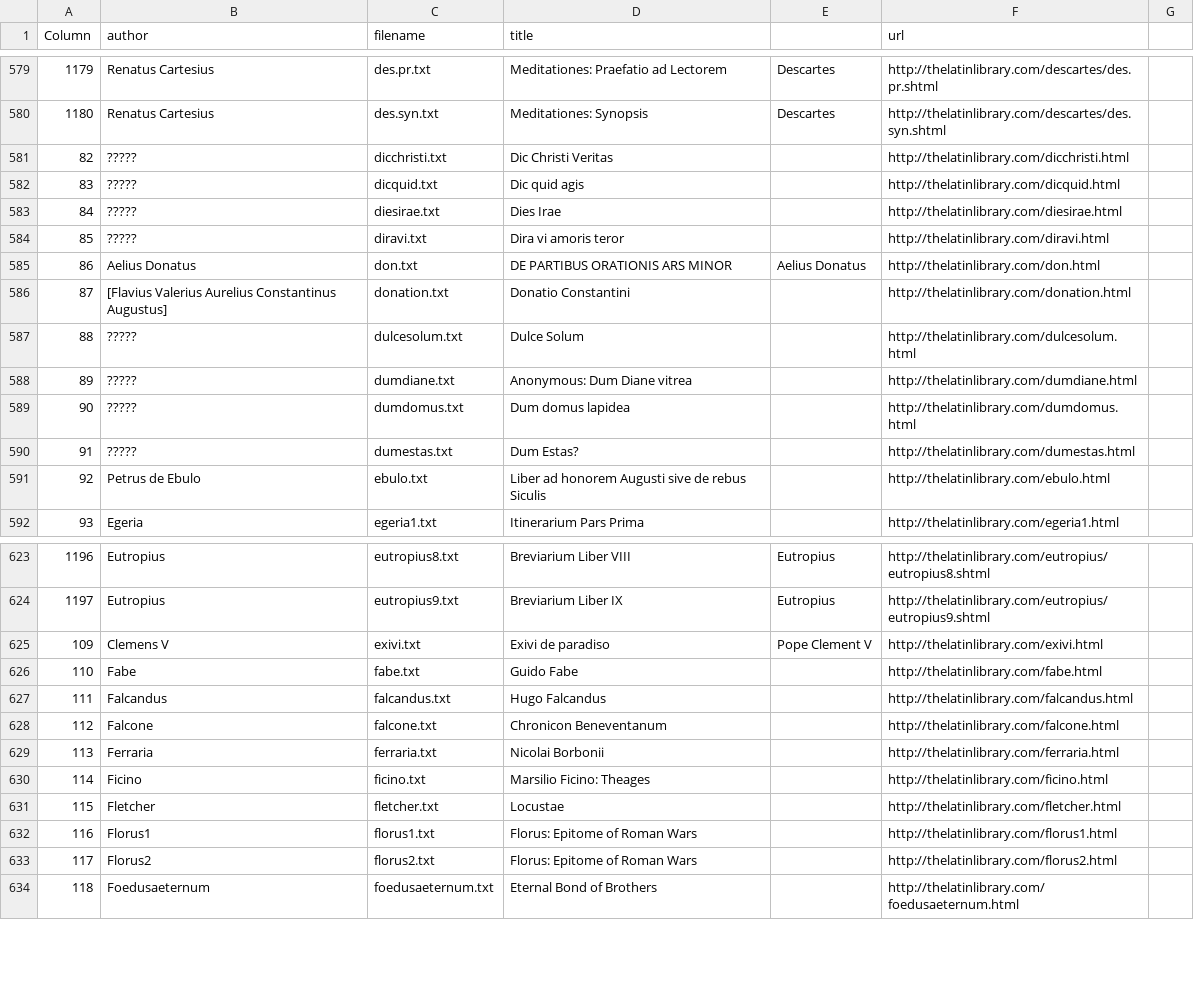
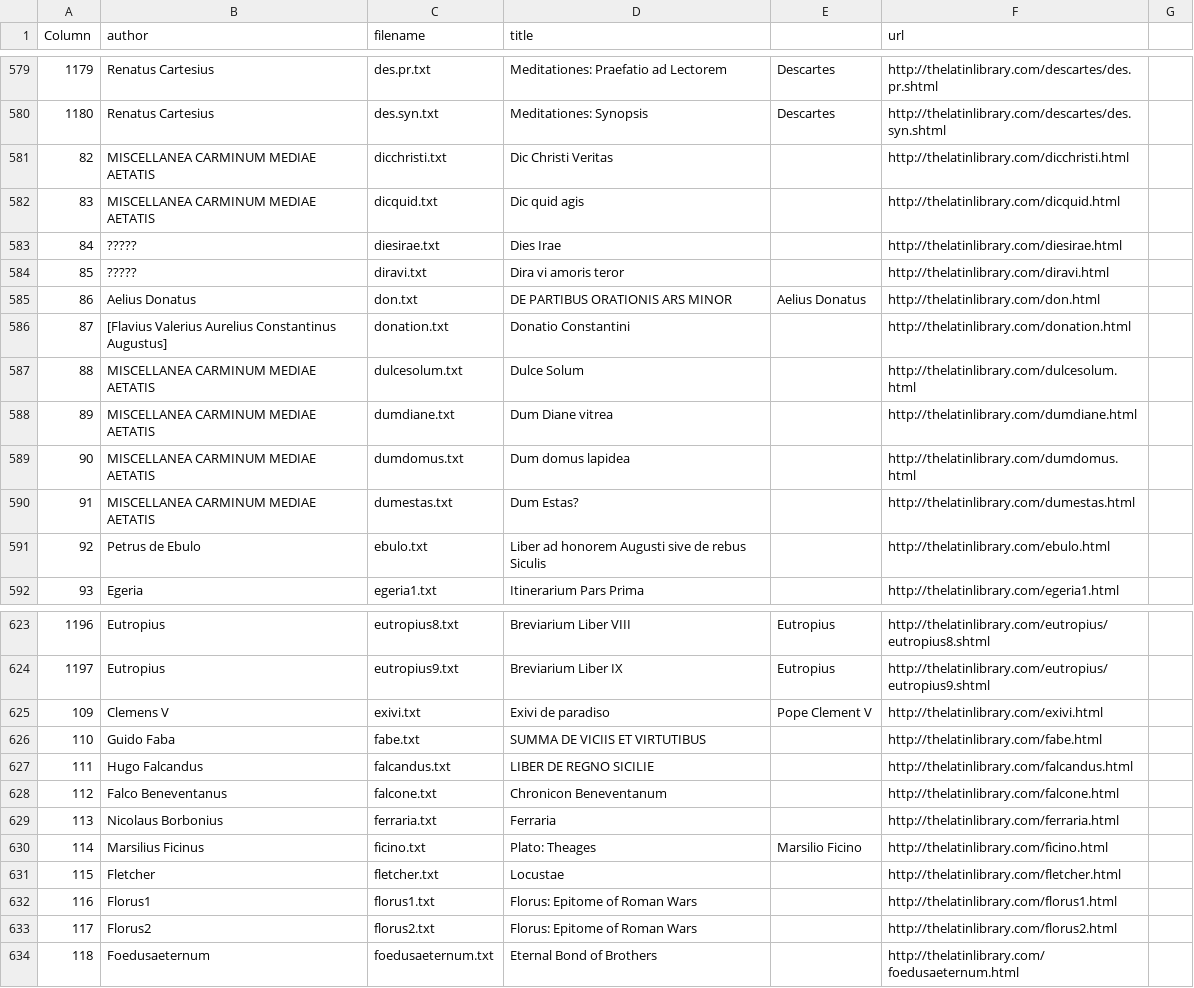
Before and after one commit to sjhuskey/latin_text_latin_library, a CSV file: staging_data-1-2017-06-23.csv, drawn as a sheet; only a part is shown, gaps mark what is left out; the diff names each change by its address in the sheet, - before the commit and + after, or states it on an @@ line.

Commit message:
Authors through Ficino.

```diff
--- a/staging_data-1-2017-06-23.csv
+++ b/staging_data-1-2017-06-23.csv
-B581:B582 (author): ?????
+B581:B582 (author): MISCELLANEA CARMINUM MEDIAE AETATIS
-B587:B590 (author): ?????
+B587:B590 (author): MISCELLANEA CARMINUM MEDIAE AETATIS
-D588 (title): Anonymous: Dum Diane vitrea
+D588 (title): Dum Diane vitrea
-B626 (author): Fabe
+B626 (author): Guido Faba
-D626 (title): Guido Fabe
+D626 (title): SUMMA DE VICIIS ET VIRTUTIBUS
-B627 (author): Falcandus
+B627 (author): Hugo Falcandus
-D627 (title): Hugo Falcandus
+D627 (title): LIBER DE REGNO SICILIE
-B628 (author): Falcone
+B628 (author): Falco Beneventanus
-B629 (author): Ferraria
+B629 (author): Nicolaus Borbonius
-D629 (title): Nicolai Borbonii
+D629 (title): Ferraria
-B630 (author): Ficino
+B630 (author): Marsilius Ficinus
-D630 (title): Marsilio Ficino: Theages
+D630 (title): Plato: Theages
-E630: (empty)
+E630: Marsilio Ficino
```
